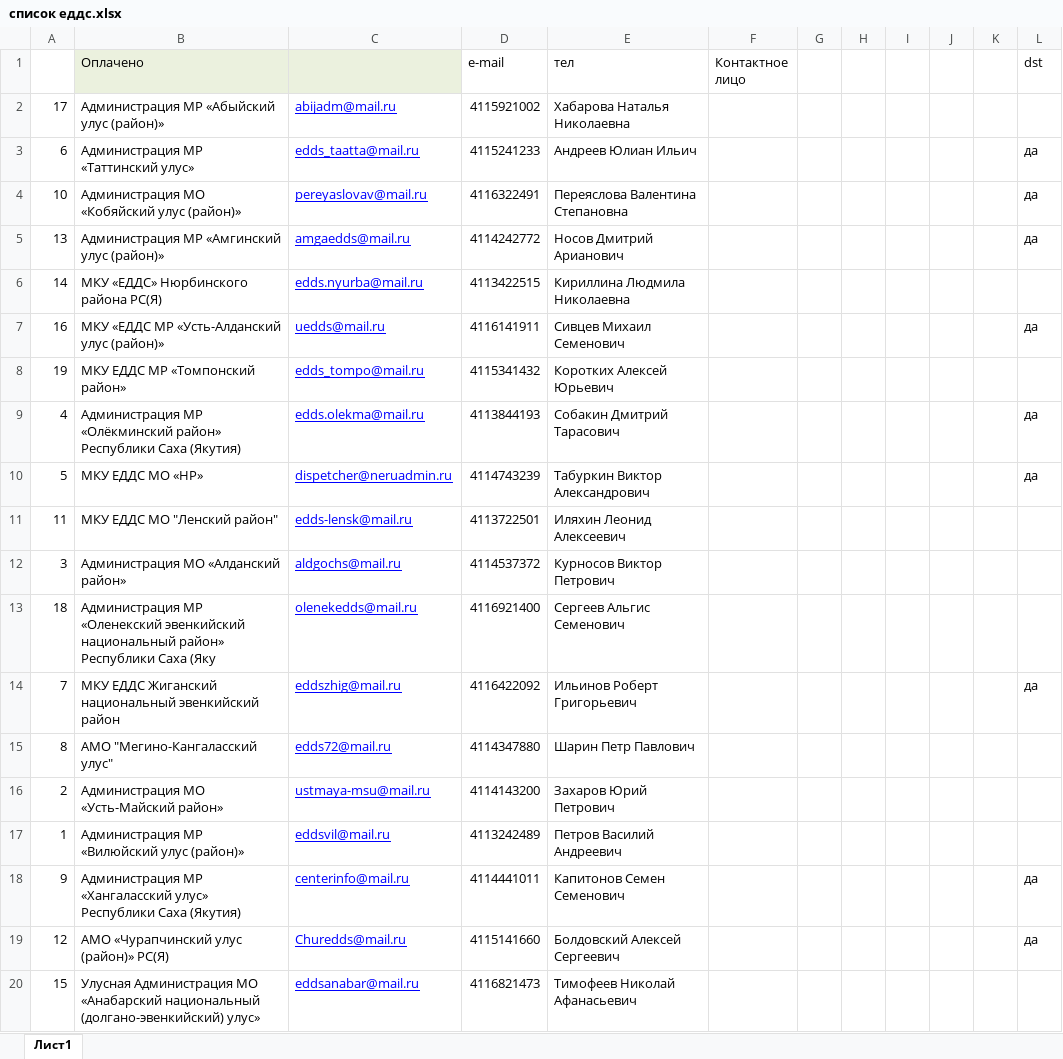
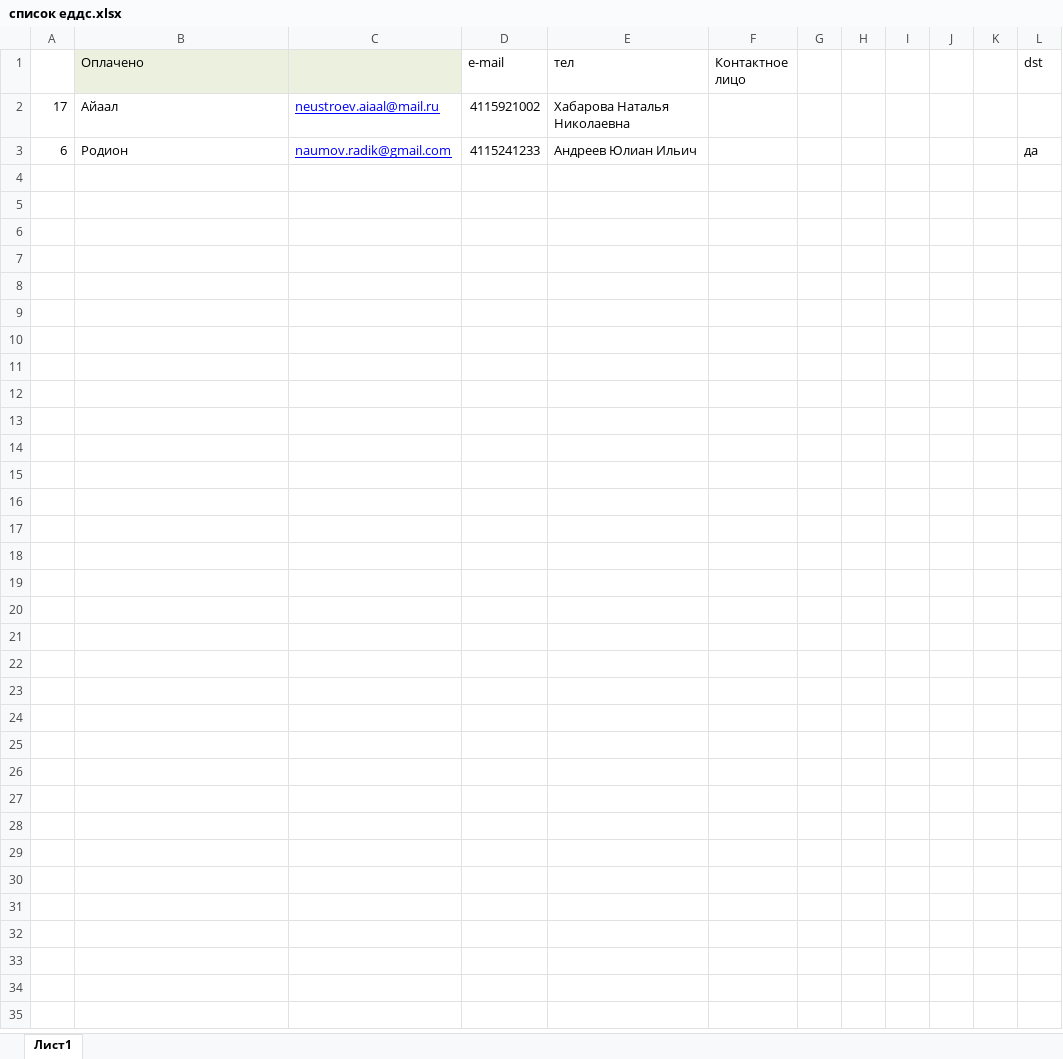
Before and after one commit to aiaal-n/spam, an Excel workbook: список еддс.xlsx, sheet Лист1, drawn as a sheet; only a part is shown; values as stored, in another font and other column widths than the file's, no borders; the diff covers the shown part only; the diff names each change by its address in the sheet, - before the commit and + after, or states it on an @@ line.

```diff
--- a/список еддс.xlsx (sheet Лист1)
+++ b/список еддс.xlsx (sheet Лист1)
-B2 (Оплачено): Администрация МР «Абыйский улус (район)»
+B2 (Оплачено): Айаал
-C2: abijadm@mail.ru
+C2: neustroev.aiaal@mail.ru
-B3 (Оплачено): Администрация МР «Таттинский улус»
+B3 (Оплачено): Родион
-C3: edds_taatta@mail.ru
+C3: naumov.radik@gmail.com
-row 4: 10 | Администрация МО «Кобяйский улус (район)» | pereyaslovav@mail.ru | 4116322491 | Переяслова Валентина Степановна |  |  |  |  |  |  | да
-row 5: 13 | Администрация МР «Амгинский улус (район)» | amgaedds@mail.ru | 4114242772 | Носов Дмитрий Арианович |  |  |  |  |  |  | да
-row 6: 14 | МКУ «ЕДДС» Нюрбинского района РС(Я) | edds.nyurba@mail.ru | 4113422515 | Кириллина Людмила Николаевна
-row 7: 16 | МКУ «ЕДДС МР «Усть-Алданский улус (район)» | uedds@mail.ru | 4116141911 | Сивцев Михаил Семенович |  |  |  |  |  |  | да
-row 8: 19 | МКУ ЕДДС МР «Томпонский район» | edds_tompo@mail.ru | 4115341432 | Коротких Алексей Юрьевич
-row 9: 4 | Администрация МР «Олёкминский район» Республики Саха (Якутия) | edds.olekma@mail.ru | 4113844193 | Собакин Дмитрий Тарасович |  |  |  |  |  |  | да
-row 10: 5 | МКУ ЕДДС МО «НР» | dispetcher@neruadmin.ru | 4114743239 | Табуркин Виктор Александрович |  |  |  |  |  |  | да
-row 11: 11 | МКУ ЕДДС МО "Ленский район" | edds-lensk@mail.ru | 4113722501 | Иляхин Леонид Алексеевич
-row 12: 3 | Администрация МО «Алданский район» | aldgochs@mail.ru | 4114537372 | Курносов Виктор Петрович
-row 13: 18 | Администрация МР «Оленекский эвенкийский национальный район» Республики Саха (Яку | olenekedds@mail.ru | 4116921400 | Сергеев Альгис Семенович
-row 14: 7 | МКУ ЕДДС Жиганский национальный эвенкийский район | eddszhig@mail.ru | 4116422092 | Ильинов Роберт Григорьевич |  |  |  |  |  |  | да
-row 15: 8 | АМО "Мегино-Кангаласский улус" | edds72@mail.ru | 4114347880 | Шарин Петр Павлович
-row 16: 2 | Администрация МО «Усть-Майский район» | ustmaya-msu@mail.ru | 4114143200 | Захаров Юрий Петрович
-row 17: 1 | Администрация МР «Вилюйский улус (район)» | eddsvil@mail.ru | 4113242489 | Петров Василий Андреевич
-row 18: 9 | Администрация МР «Хангаласский улус» Республики Саха (Якутия) | centerinfo@mail.ru | 4114441011 | Капитонов Семен Семенович |  |  |  |  |  |  | да
-row 19: 12 | АМО «Чурапчинский улус (район)» РС(Я) | Churedds@mail.ru | 4115141660 | Болдовский Алексей Сергеевич |  |  |  |  |  |  | да
-row 20: 15 | Улусная Администрация МО «Анабарский национальный (долгано-эвенкийский) улус» | eddsanabar@mail.ru | 4116821473 | Тимофеев Николай Афанасьевич
```
Also changed, not shown: 19 removed rows elsewhere in this sheet, 5 other files.
